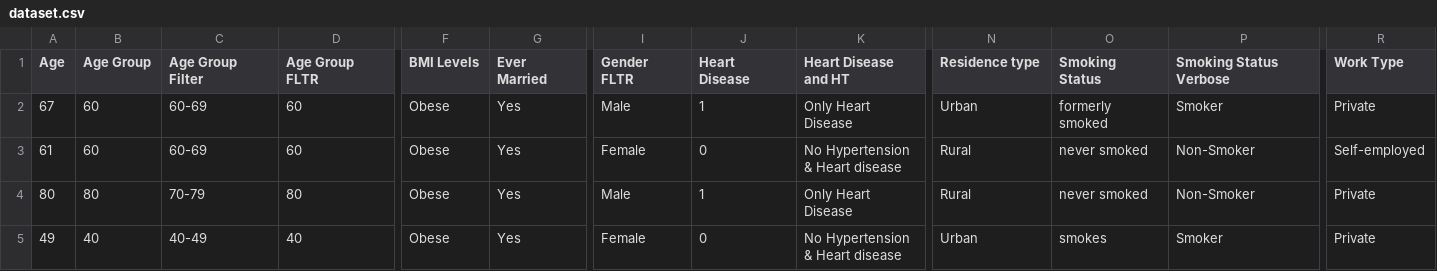
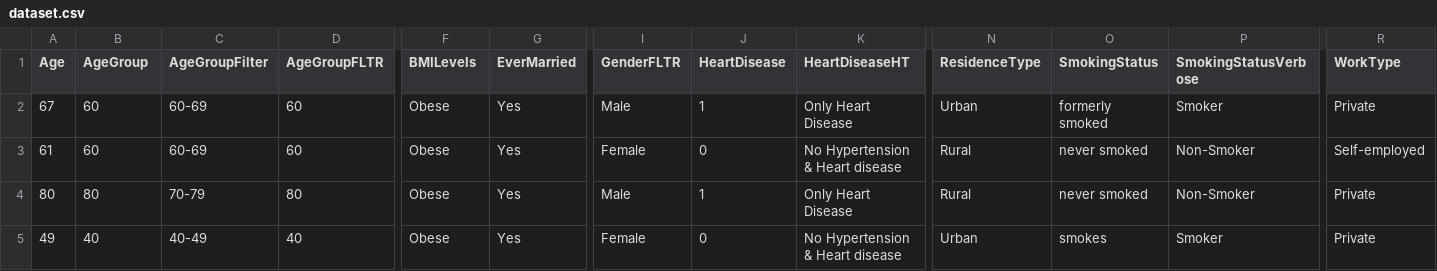
Before and after one commit to rajeshkay/rajeshkay.github.io, a CSV file: data/dataset.csv, drawn as a sheet; only a part is shown, gaps mark what is left out; the diff covers the shown part only; the diff names each change by its address in the sheet, - before the commit and + after, or states it on an @@ line.

Commit message:
header correction

```diff
--- a/data/dataset.csv
+++ b/data/dataset.csv
-B1: Age Group
+B1: AgeGroup
-C1: Age Group Filter
+C1: AgeGroupFilter
-D1: Age Group FLTR
+D1: AgeGroupFLTR
-F1: BMI Levels
+F1: BMILevels
-G1: Ever Married
+G1: EverMarried
-I1: Gender FLTR
+I1: GenderFLTR
-J1: Heart Disease
+J1: HeartDisease
-K1: Heart Disease and HT
+K1: HeartDiseaseHT
-N1: Residence type
+N1: ResidenceType
-O1: Smoking Status
+O1: SmokingStatus
-P1: Smoking Status Verbose
+P1: SmokingStatusVerbose
-R1: Work Type
+R1: WorkType
```
Also changed, not shown: 2 edited cells elsewhere in this file.
